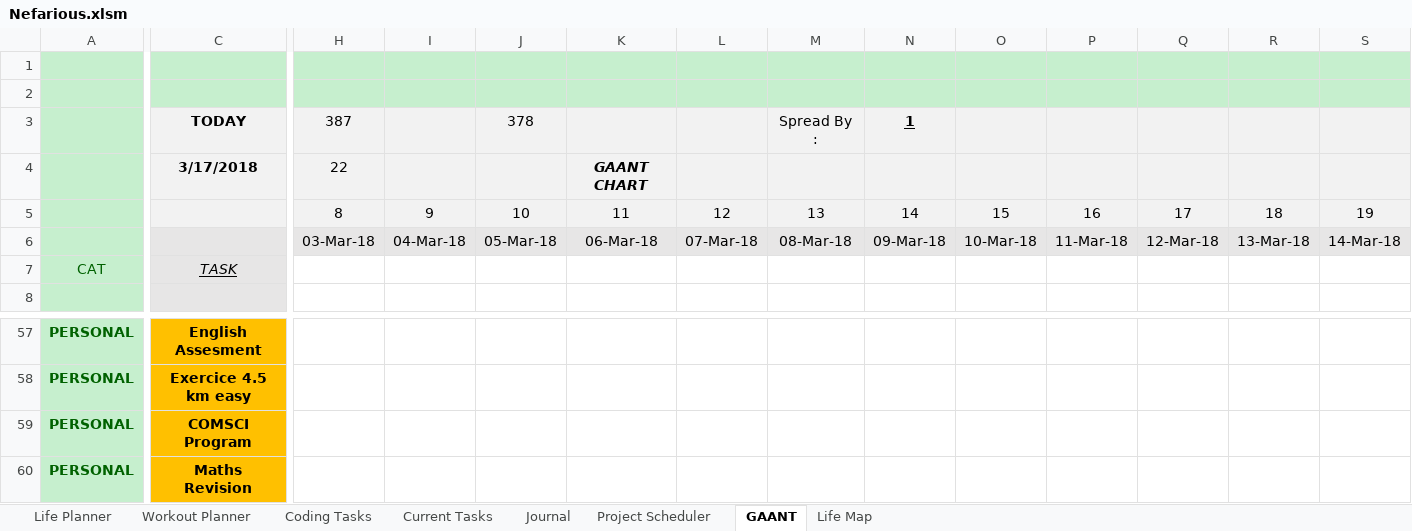
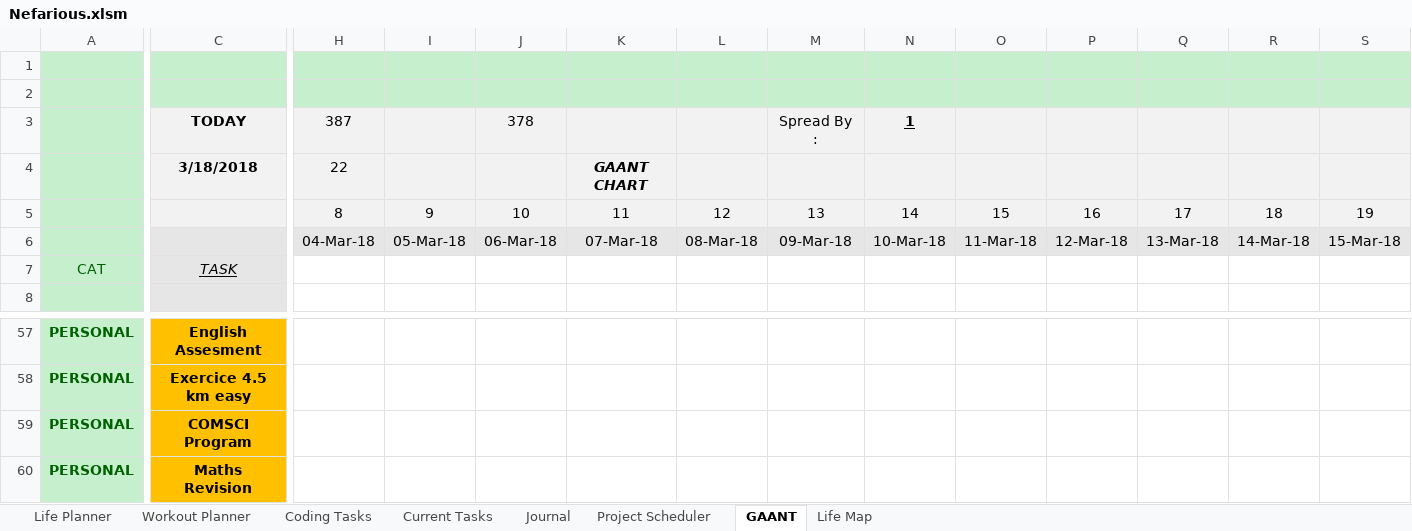
Before and after one commit to AJTech2002/NEFARIOUS, an Excel workbook: Management & Logging/Planning and Management/Nefarious.xlsm, sheet GAANT, drawn as a sheet; only a part is shown, gaps mark what is left out; values as stored, in another font and other column widths than the file's, no borders; charts and pictures and conditional formats and table styles not drawn; the diff covers the shown part only; the diff names each change by its address in the sheet, - before the commit and + after, or states it on an @@ line.

```diff
--- a/Management & Logging/Planning and Management/Nefarious.xlsm (sheet GAANT)
+++ b/Management & Logging/Planning and Management/Nefarious.xlsm (sheet GAANT)
-C4: 3/17/2018
+C4: 3/18/2018
-H6: 03-Mar-18
+H6: 04-Mar-18
-I6: 04-Mar-18
+I6: 05-Mar-18
-J6: 05-Mar-18
+J6: 06-Mar-18
-K6: 06-Mar-18
+K6: 07-Mar-18
-L6: 07-Mar-18
+L6: 08-Mar-18
-M6: 08-Mar-18
+M6: 09-Mar-18
-N6: 09-Mar-18
+N6: 10-Mar-18
-O6: 10-Mar-18
+O6: 11-Mar-18
-P6: 11-Mar-18
+P6: 12-Mar-18
-Q6: 12-Mar-18
+Q6: 13-Mar-18
-R6: 13-Mar-18
+R6: 14-Mar-18
-S6: 14-Mar-18
+S6: 15-Mar-18
```
Also changed, not shown: 347 edited cells elsewhere in this sheet, sheet Life Planner, sheet Workout Planner, sheet Project Scheduler, sheet Current Tasks, sheet Life Map, sheet Coding Tasks, 1 more sheet, formulas that keep their value, 1 other file.
